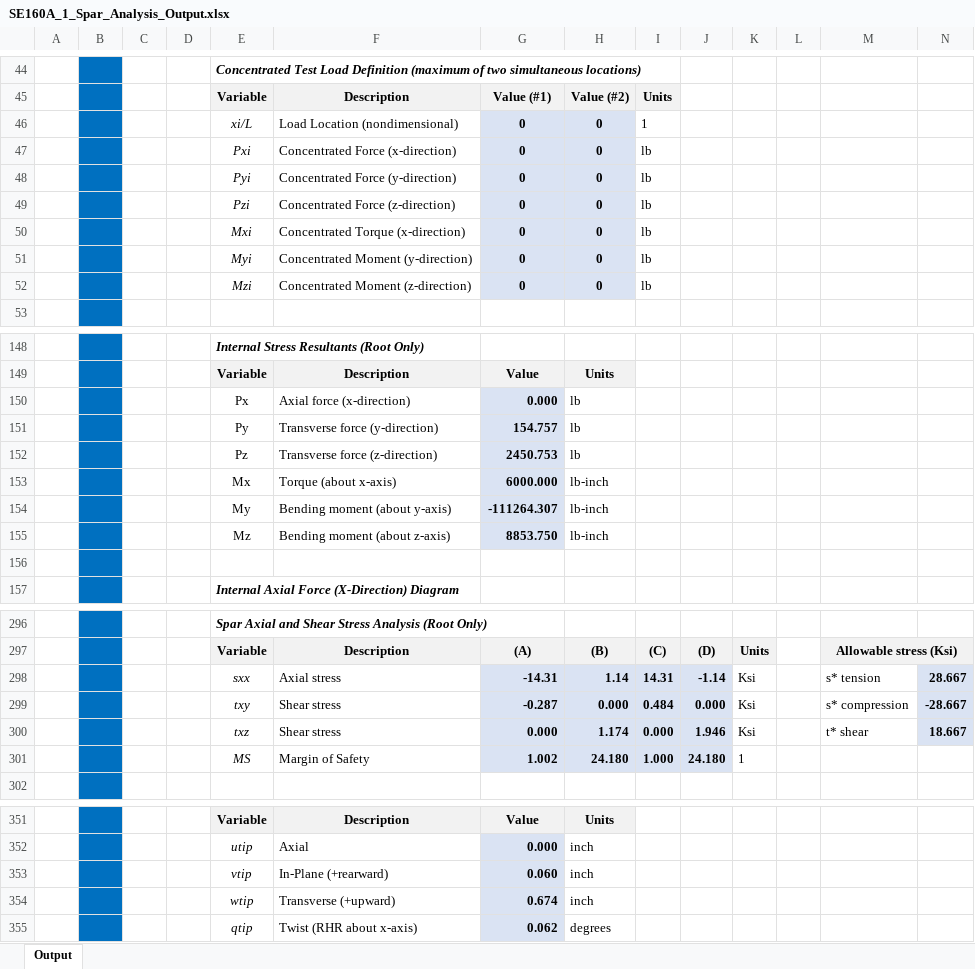
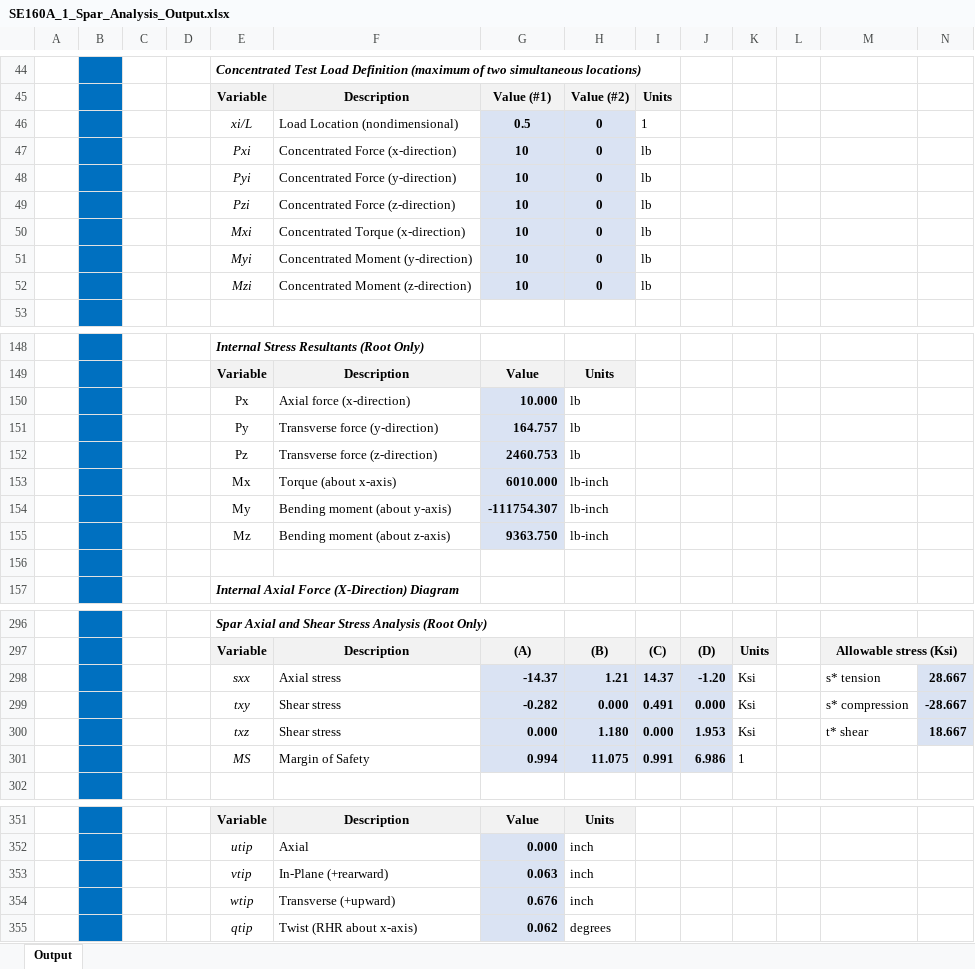
Before and after one commit to levi-stein/UCSD-Classes, an Excel workbook: WI 24/SE 160A/MATLAB PROJECT 1 TEST/2024_SE160A_MATLAB_Spar_Student_Project/2024_SE160A_MATLAB_Spar_Student_Project/SE160A_1_Spar_Analysis_Output.xlsx, sheet Output, drawn as a sheet; only a part is shown, gaps mark what is left out; values as stored, in another font and other column widths than the file's, no borders; charts and pictures not drawn; removed rows and columns are numbered as before the commit, all else as after; the diff names each change by its address in the sheet, - before the commit and + after, or states it on an @@ line.

```diff
--- a/WI 24/SE 160A/MATLAB PROJECT 1 TEST/2024_SE160A_MATLAB_Spar_Student_Project/2024_SE160A_MATLAB_Spar_Student_Project/SE160A_1_Spar_Analysis_Output.xlsx (sheet Output)
+++ b/WI 24/SE 160A/MATLAB PROJECT 1 TEST/2024_SE160A_MATLAB_Spar_Student_Project/2024_SE160A_MATLAB_Spar_Student_Project/SE160A_1_Spar_Analysis_Output.xlsx (sheet Output)
-G46: 0
+G46: 0.5
-G47:G52: 0
+G47:G52: 10
-G150: 0.000
+G150: 10.000
-G151: 154.757
+G151: 164.757
-G152: 2450.753
+G152: 2460.753
-G153: 6000.000
+G153: 6010.000
-G154: -111264.307
+G154: -111754.307
-G155: 8853.750
+G155: 9363.750
-G298: -14.31
+G298: -14.37
-H298: 1.14
+H298: 1.21
-I298: 14.31
+I298: 14.37
-J298: -1.14
+J298: -1.20
-G299: -0.287
+G299: -0.282
-I299: 0.484
+I299: 0.491
-H300: 1.174
+H300: 1.180
-J300: 1.946
+J300: 1.953
-row 301:  |  |  |  | MS | Margin of Safety | 1.002 | 24.180 | 1.000 | 24.180 | 1
+row 301:  |  |  |  | MS | Margin of Safety | 0.994 | 11.075 | 0.991 | 6.986 | 1
-G353: 0.060
+G353: 0.063
-G354: 0.674
+G354: 0.676
```
Also changed, not shown: charts or pictures, WI 24/SE 160A/MATLAB PROJECT 1 TEST/2024_SE160A_MATLAB_Spar_Student_Project/2024_SE160A_MATLAB_Spar_Student_Project/SE160A_1_Spar_Analysis_Input.xlsx, WI 24/SE 160A/MATLAB PROJECT 1/SE160A_1_Spar_Analysis_Input.xlsx, 3 other files.
